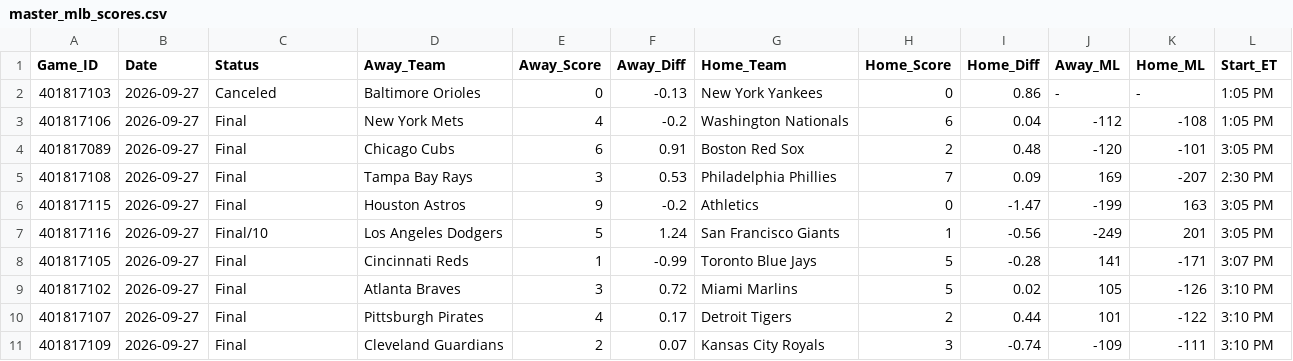
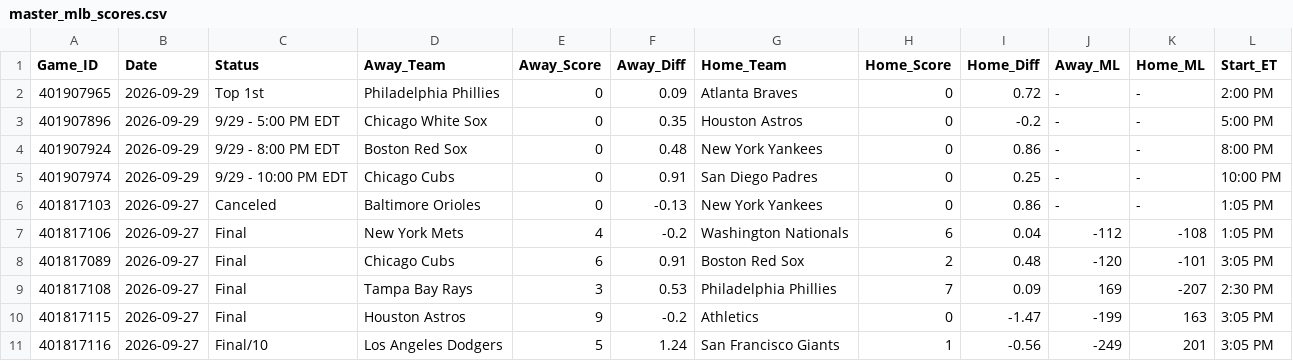
Before and after one commit to danreed001-droid/sport, a CSV file: data/raw/master_mlb_scores.csv, drawn as a sheet; only a part is shown; the shorter side is filled out with more unchanged rows; the diff names each change by its address in the sheet, - before the commit and + after, or states it on an @@ line.

```diff
--- a/data/raw/master_mlb_scores.csv
+++ b/data/raw/master_mlb_scores.csv
+row 2: 401907965 | 2026-09-29 | Top 1st | Philadelphia Phillies | 0 | 0.09 | Atlanta Braves | 0 | 0.72 | - | - | 2:00 PM
+row 3: 401907896 | 2026-09-29 | 9/29 - 5:00 PM EDT | Chicago White Sox | 0 | 0.35 | Houston Astros | 0 | -0.2 | - | - | 5:00 PM
+row 4: 401907924 | 2026-09-29 | 9/29 - 8:00 PM EDT | Boston Red Sox | 0 | 0.48 | New York Yankees | 0 | 0.86 | - | - | 8:00 PM
+row 5: 401907974 | 2026-09-29 | 9/29 - 10:00 PM EDT | Chicago Cubs | 0 | 0.91 | San Diego Padres | 0 | 0.25 | - | - | 10:00 PM
```
Also changed, not shown: data/raw/master_nfl_scores.csv, 8 other files.
